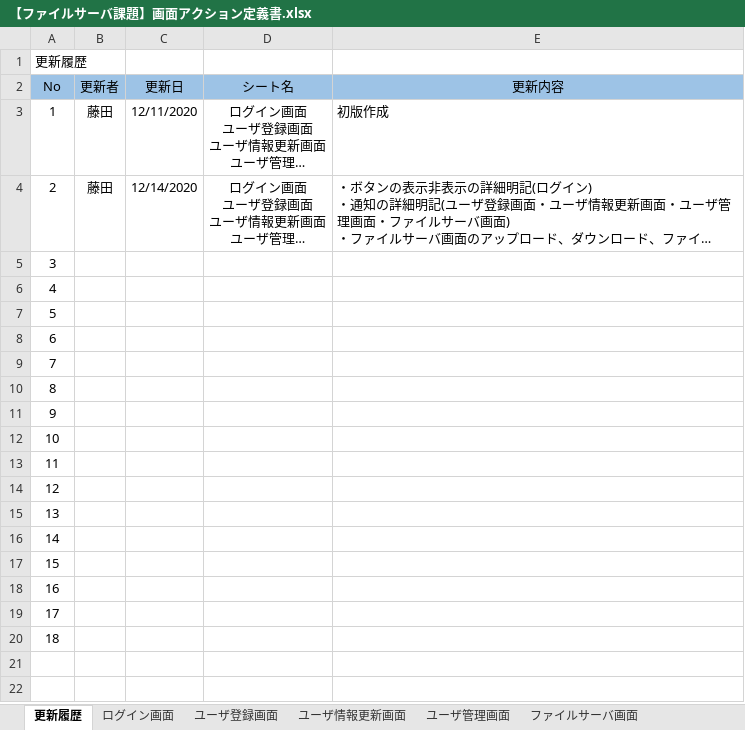
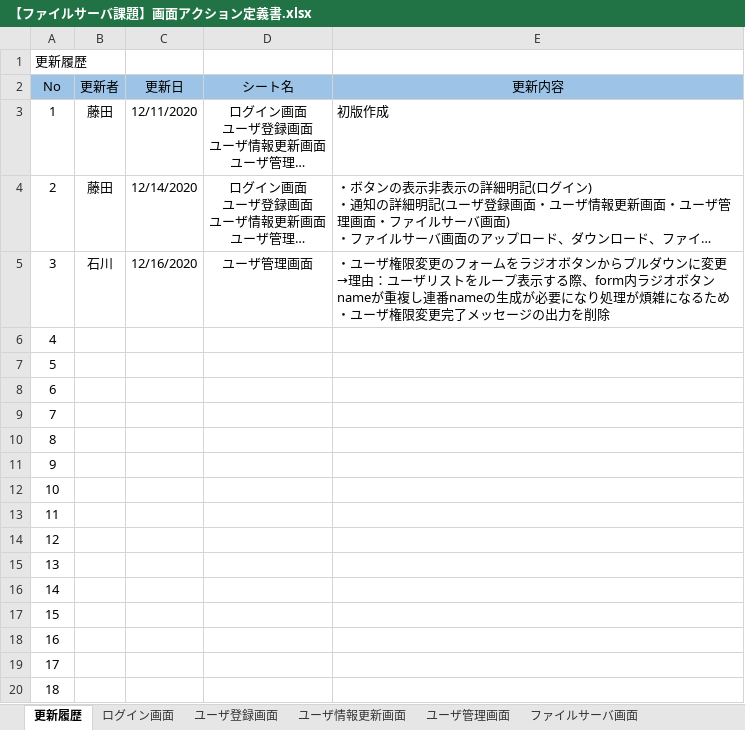
Before and after one commit to hirane/spring-project, an Excel workbook: document/【ファイルサーバ課題】画面アクション定義書.xlsx, sheet 更新履歴, drawn as a sheet; long unchanged cells end in …; values as stored, in another font and other column widths than the file's, no borders; ↵ is a line break in a cell; the diff names each change by its address in the sheet, - before the commit and + after, or states it on an @@ line.

```diff
--- a/document/【ファイルサーバ課題】画面アクション定義書.xlsx (sheet 更新履歴)
+++ b/document/【ファイルサーバ課題】画面アクション定義書.xlsx (sheet 更新履歴)
-B5 (更新者): (empty)
+B5 (更新者): 石川
-C5 (更新日): (empty)
+C5 (更新日): 12/16/2020
-D5 (シート名): (empty)
+D5 (シート名): ユーザ管理画面
-E5 (更新内容): (empty)
+E5 (更新内容): ・ユーザ権限変更のフォームをラジオボタンからプルダウンに変更 ↵ →理由：ユーザリストをループ表示する際、form内ラジオボタンnameが重複し連番nameの生成が必要になり処理が煩雑になるため ↵ ・ユーザ権限変更完了メッセージの出力を削除
```
Also changed, not shown: sheet ユーザ管理画面, document/【ファイルサーバ課題】画面入出力項目一覧.xlsx, 3 other files.
